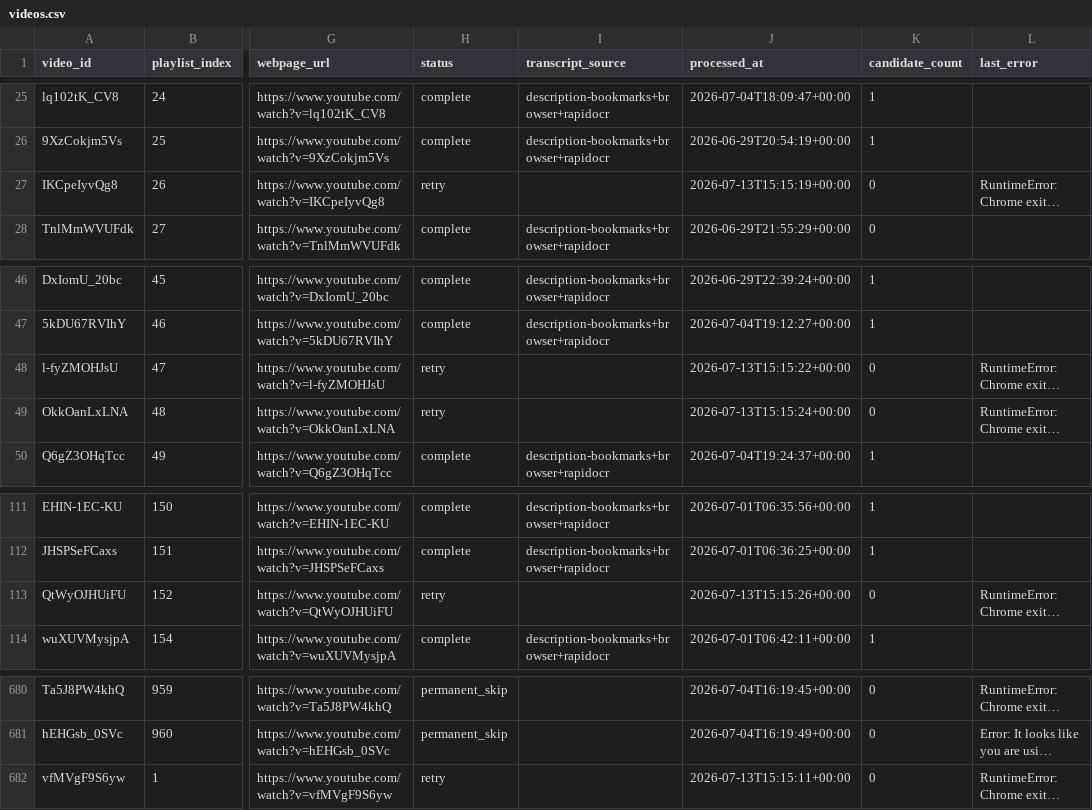
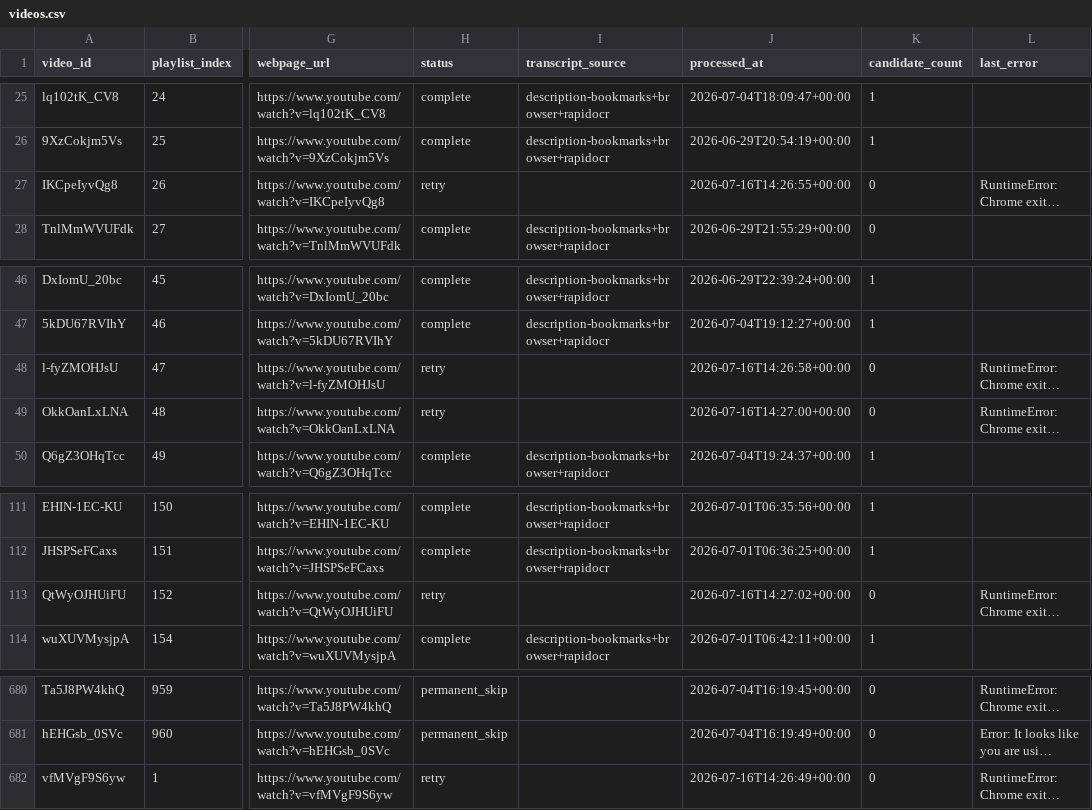
Before and after one commit to SirPoonga/command-zone-you-rock, a CSV file: data/videos.csv, drawn as a sheet; only a part is shown, gaps mark what is left out; long unchanged cells end in …; the diff names each change by its address in the sheet, - before the commit and + after, or states it on an @@ line.

```diff
--- a/data/videos.csv
+++ b/data/videos.csv
-J27 (processed_at): 2026-07-13T15:15:19+00:00
+J27 (processed_at): 2026-07-16T14:26:55+00:00
-J48 (processed_at): 2026-07-13T15:15:22+00:00
+J48 (processed_at): 2026-07-16T14:26:58+00:00
-J49 (processed_at): 2026-07-13T15:15:24+00:00
+J49 (processed_at): 2026-07-16T14:27:00+00:00
-J113 (processed_at): 2026-07-13T15:15:26+00:00
+J113 (processed_at): 2026-07-16T14:27:02+00:00
-J682 (processed_at): 2026-07-13T15:15:11+00:00
+J682 (processed_at): 2026-07-16T14:26:49+00:00
```
